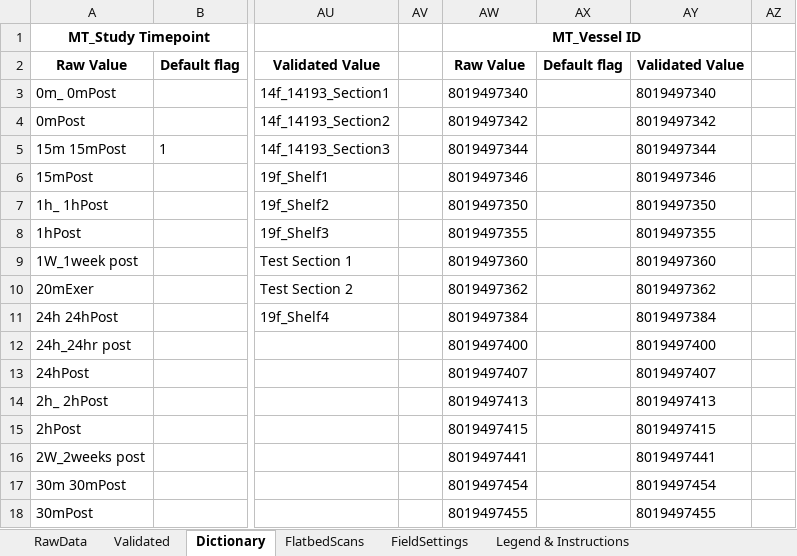
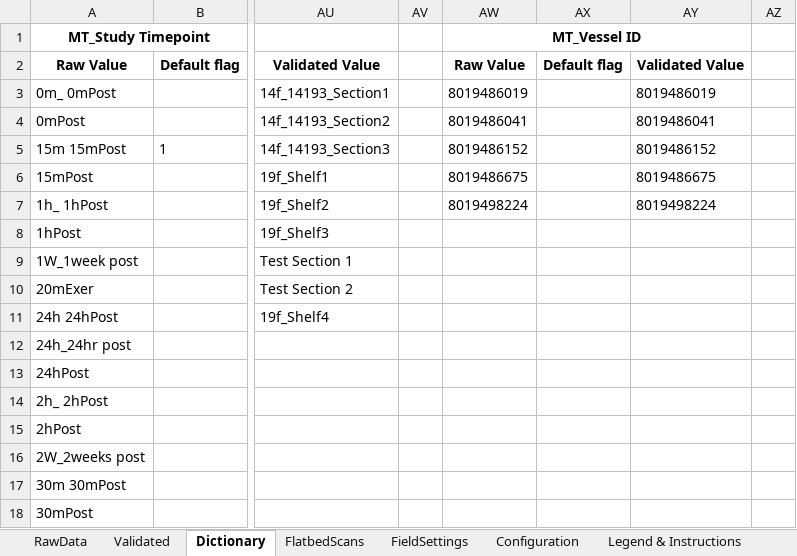
Before and after one commit to stasrira/Mount_Sinai_Mater_Import_Template, an Excel workbook: Check_in_template.v01.xlsm, sheet Dictionary, drawn as a sheet; only a part is shown, gaps mark what is left out; values as stored, in another font and other column widths than the file's, no borders; the diff covers the shown part only; the diff names each change by its address in the sheet, - before the commit and + after, or states it on an @@ line.

```diff
--- a/Check_in_template.v01.xlsm (sheet Dictionary)
+++ b/Check_in_template.v01.xlsm (sheet Dictionary)
@@ sheet tab unhidden: Configuration @@
-AW3 (MT_Vessel ID): 8019497340
+AW3 (MT_Vessel ID): 8019486019
-AY3: 8019497340
+AY3: 8019486019
-AW4 (MT_Vessel ID): 8019497342
+AW4 (MT_Vessel ID): 8019486041
-AY4: 8019497342
+AY4: 8019486041
-AW5 (MT_Vessel ID): 8019497344
+AW5 (MT_Vessel ID): 8019486152
-AY5: 8019497344
+AY5: 8019486152
-AW6 (MT_Vessel ID): 8019497346
+AW6 (MT_Vessel ID): 8019486675
-AY6: 8019497346
+AY6: 8019486675
-AW7 (MT_Vessel ID): 8019497350
+AW7 (MT_Vessel ID): 8019498224
-AY7: 8019497350
+AY7: 8019498224
-AW8 (MT_Vessel ID): 8019497355
+AW8 (MT_Vessel ID): (empty)
-AY8: 8019497355
+AY8: (empty)
-AW9 (MT_Vessel ID): 8019497360
+AW9 (MT_Vessel ID): (empty)
-AY9: 8019497360
+AY9: (empty)
-AW10 (MT_Vessel ID): 8019497362
+AW10 (MT_Vessel ID): (empty)
-AY10: 8019497362
+AY10: (empty)
-AW11 (MT_Vessel ID): 8019497384
+AW11 (MT_Vessel ID): (empty)
-AY11: 8019497384
+AY11: (empty)
-AW12 (MT_Vessel ID): 8019497400
+AW12 (MT_Vessel ID): (empty)
-AY12: 8019497400
+AY12: (empty)
-AW13 (MT_Vessel ID): 8019497407
+AW13 (MT_Vessel ID): (empty)
-AY13: 8019497407
+AY13: (empty)
-AW14 (MT_Vessel ID): 8019497413
+AW14 (MT_Vessel ID): (empty)
-AY14: 8019497413
+AY14: (empty)
-AW15 (MT_Vessel ID): 8019497415
+AW15 (MT_Vessel ID): (empty)
-AY15: 8019497415
+AY15: (empty)
-AW16 (MT_Vessel ID): 8019497441
+AW16 (MT_Vessel ID): (empty)
-AY16: 8019497441
+AY16: (empty)
-AW17 (MT_Vessel ID): 8019497454
+AW17 (MT_Vessel ID): (empty)
-AY17: 8019497454
+AY17: (empty)
-AW18 (MT_Vessel ID): 8019497455
+AW18 (MT_Vessel ID): (empty)
-AY18: 8019497455
+AY18: (empty)
```
Also changed, not shown: other rows of this sheet, sheet FlatbedScans, sheet RawData, sheet Validated, sheet FieldSettings, charts or pictures, 4 other files.
